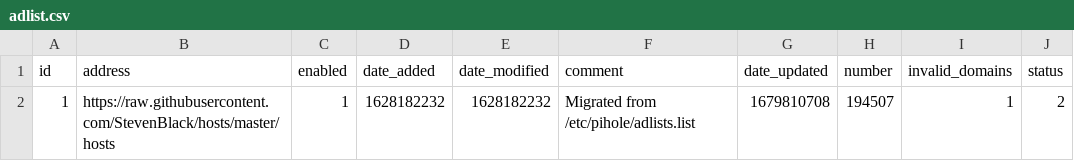
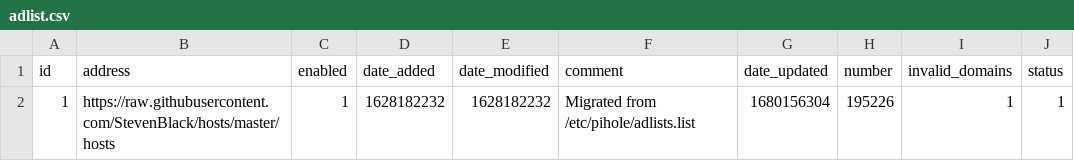
Before and after one commit to kmichels/my-pihole-lists, a CSV file: adlist.csv, drawn as a sheet.

Commit message:
Updated March 30, 2023  7:00AM

```diff
--- a/adlist.csv
+++ b/adlist.csv
@@ -1,2 +1,2 @@
 id,address,enabled,date_added,date_modified,comment,date_updated,number,invalid_domains,status
-1,https://raw.githubusercontent.com/StevenBlack/hosts/master/hosts,1,1628182232,1628182232,"Migrated from /etc/pihole/adlists.list",1679810708,194507,1,2
+1,https://raw.githubusercontent.com/StevenBlack/hosts/master/hosts,1,1628182232,1628182232,"Migrated from /etc/pihole/adlists.list",1680156304,195226,1,1
```
